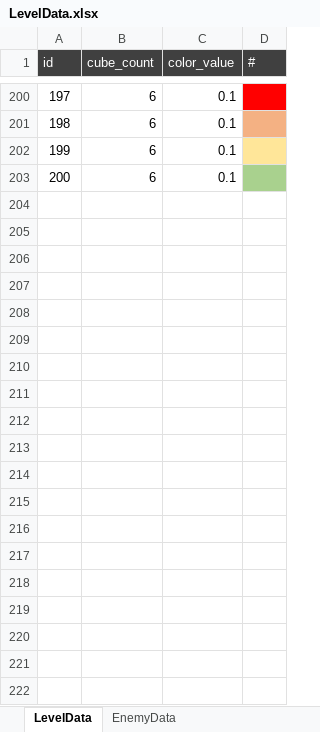
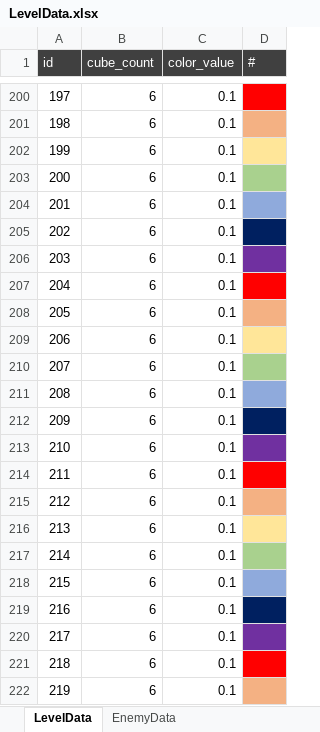
Before and after one commit to Mus340/Addressable, an Excel workbook: Excel/LevelData.xlsx, sheet LevelData, drawn as a sheet; only a part is shown, gaps mark what is left out; values as stored, in another font and other column widths than the file's, no borders; the diff covers the shown part only; the diff names each change by its address in the sheet, - before the commit and + after, or states it on an @@ line.

```diff
--- a/Excel/LevelData.xlsx (sheet LevelData)
+++ b/Excel/LevelData.xlsx (sheet LevelData)
+row 204: 201 | 6 | 0.1
+row 205: 202 | 6 | 0.1
+row 206: 203 | 6 | 0.1
+row 207: 204 | 6 | 0.1
+row 208: 205 | 6 | 0.1
+row 209: 206 | 6 | 0.1
+row 210: 207 | 6 | 0.1
+row 211: 208 | 6 | 0.1
+row 212: 209 | 6 | 0.1
+row 213: 210 | 6 | 0.1
+row 214: 211 | 6 | 0.1
+row 215: 212 | 6 | 0.1
+row 216: 213 | 6 | 0.1
+row 217: 214 | 6 | 0.1
+row 218: 215 | 6 | 0.1
+row 219: 216 | 6 | 0.1
+row 220: 217 | 6 | 0.1
+row 221: 218 | 6 | 0.1
+row 222: 219 | 6 | 0.1
```
Also changed, not shown: 194 added rows, 13 removed rows and 1 edited cell elsewhere in this sheet, sheet EnemyData, 5 other files.
